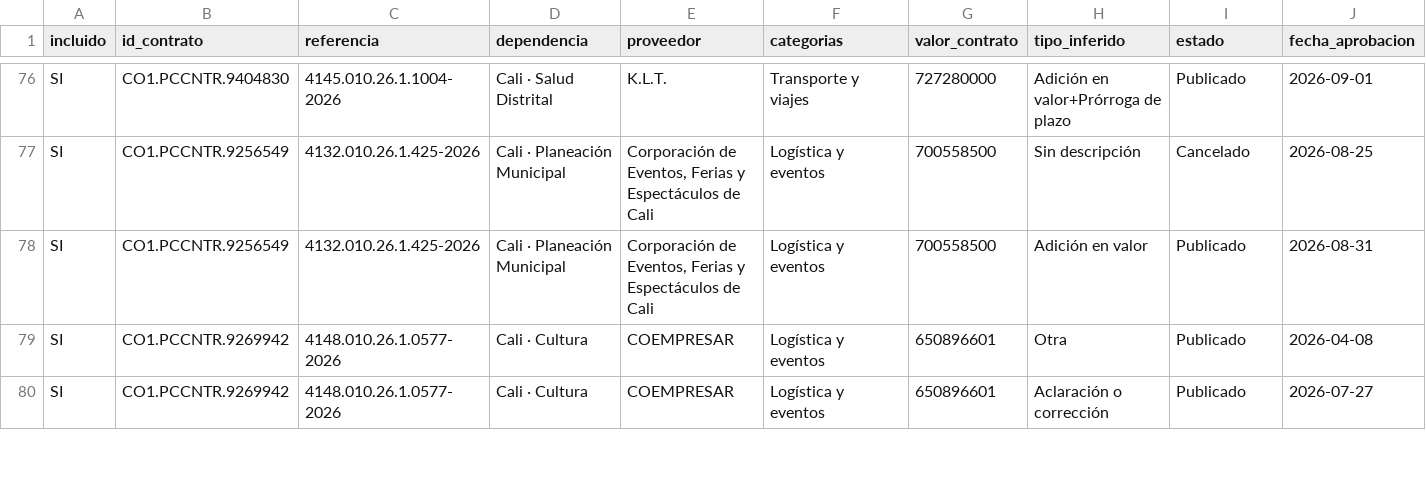
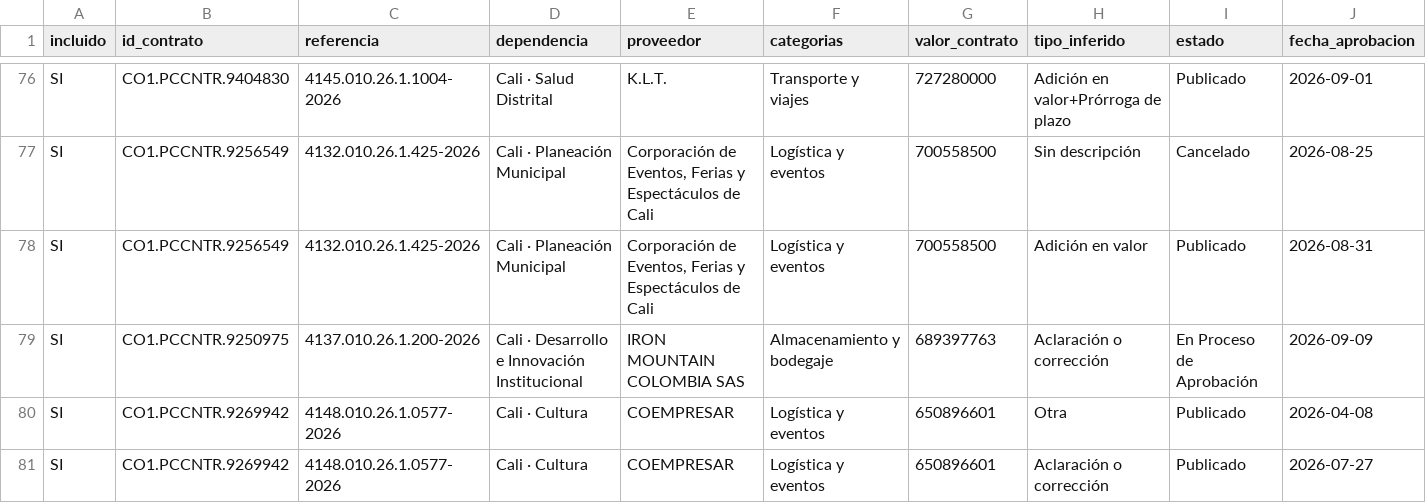
Before and after one commit to jlzmontenegro/contratacion-logistica-cali-valle, a CSV file: datos/02_modificaciones_detalle.csv, drawn as a sheet; only a part is shown, gaps mark what is left out; rows hold the shown columns only; the diff covers the shown part only; the diff names each change by its address in the sheet, - before the commit and + after, or states it on an @@ line.

```diff
--- a/datos/02_modificaciones_detalle.csv
+++ b/datos/02_modificaciones_detalle.csv
+row 79: SI | CO1.PCCNTR.9250975 | 4137.010.26.1.200-2026 | Cali · Desarrollo e Innovación Institucional | IRON MOUNTAIN COLOMBIA SAS | Almacenamiento y bodegaje | 689397763 | Aclaración o corrección | En Proceso de Aprobación | 2026-09-09
```
Also changed, not shown: 4 edited cells elsewhere in this file, datos/01_contratos_logistica.csv, 6 other files.
